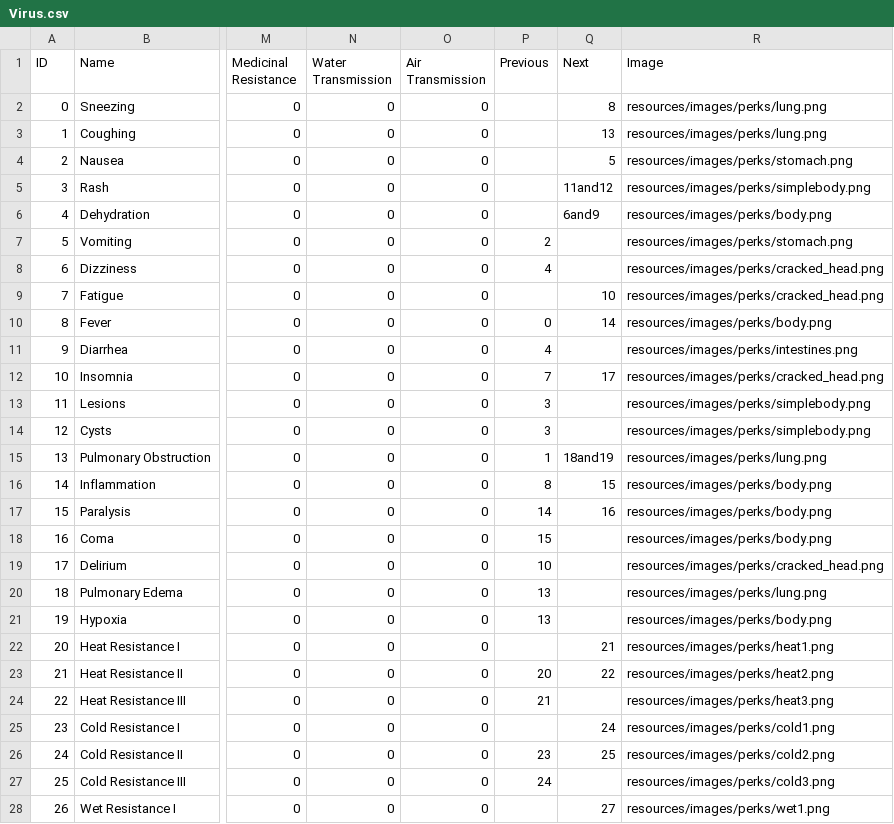
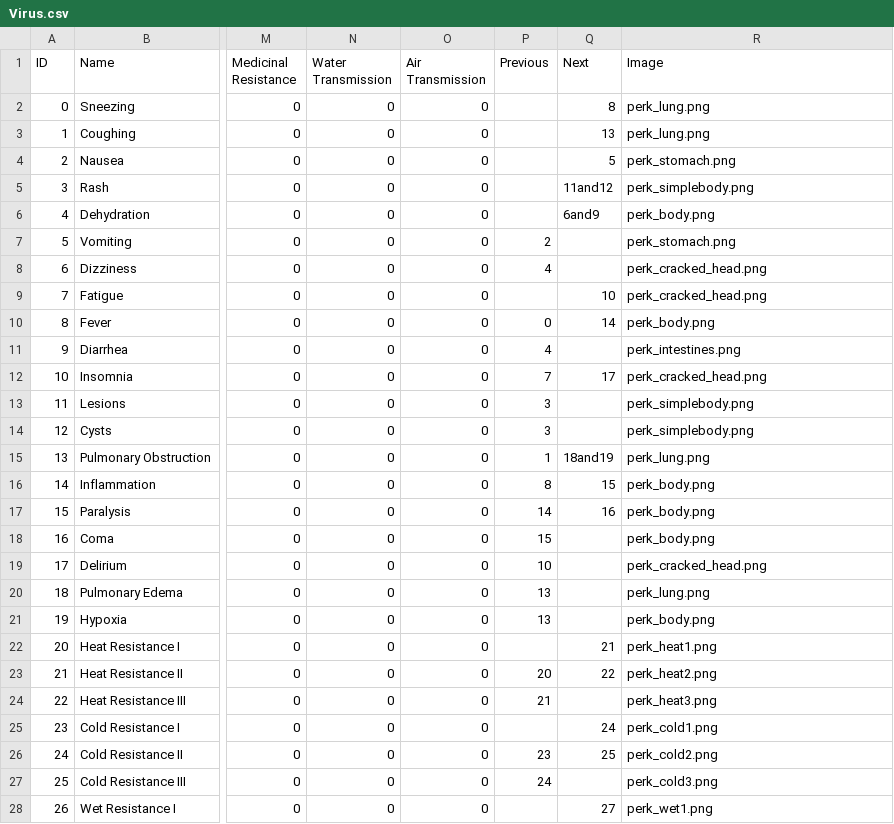
Before and after one commit to gbc1230/browndemic, a CSV file: Virus.csv, drawn as a sheet; only a part is shown, gaps mark what is left out; the diff covers the shown part only; the diff names each change by its address in the sheet, - before the commit and + after, or states it on an @@ line.

```diff
--- a/Virus.csv
+++ b/Virus.csv
-R2:R3 (Image): resources/images/perks/lung.png
+R2:R3 (Image): perk_lung.png
-R4 (Image): resources/images/perks/stomach.png
+R4 (Image): perk_stomach.png
-R5 (Image): resources/images/perks/simplebody.png
+R5 (Image): perk_simplebody.png
-R6 (Image): resources/images/perks/body.png
+R6 (Image): perk_body.png
-R7 (Image): resources/images/perks/stomach.png
+R7 (Image): perk_stomach.png
-R8:R9 (Image): resources/images/perks/cracked_head.png
+R8:R9 (Image): perk_cracked_head.png
-R10 (Image): resources/images/perks/body.png
+R10 (Image): perk_body.png
-R11 (Image): resources/images/perks/intestines.png
+R11 (Image): perk_intestines.png
-R12 (Image): resources/images/perks/cracked_head.png
+R12 (Image): perk_cracked_head.png
-R13:R14 (Image): resources/images/perks/simplebody.png
+R13:R14 (Image): perk_simplebody.png
-R15 (Image): resources/images/perks/lung.png
+R15 (Image): perk_lung.png
-R16:R18 (Image): resources/images/perks/body.png
+R16:R18 (Image): perk_body.png
-R19 (Image): resources/images/perks/cracked_head.png
+R19 (Image): perk_cracked_head.png
-R20 (Image): resources/images/perks/lung.png
+R20 (Image): perk_lung.png
-R21 (Image): resources/images/perks/body.png
+R21 (Image): perk_body.png
-R22 (Image): resources/images/perks/heat1.png
+R22 (Image): perk_heat1.png
-R23 (Image): resources/images/perks/heat2.png
+R23 (Image): perk_heat2.png
-R24 (Image): resources/images/perks/heat3.png
+R24 (Image): perk_heat3.png
-R25 (Image): resources/images/perks/cold1.png
+R25 (Image): perk_cold1.png
-R26 (Image): resources/images/perks/cold2.png
+R26 (Image): perk_cold2.png
-R27 (Image): resources/images/perks/cold3.png
+R27 (Image): perk_cold3.png
-R28 (Image): resources/images/perks/wet1.png
+R28 (Image): perk_wet1.png
```
Also changed, not shown: 20 edited cells elsewhere in this file, Bacteria.csv, Parasite.csv, 2 other files.
